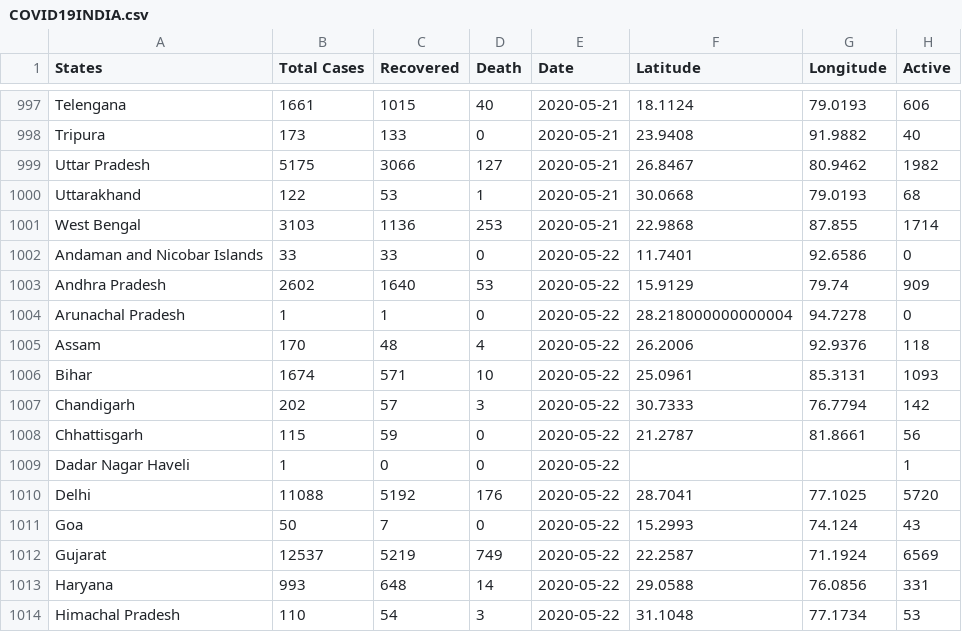
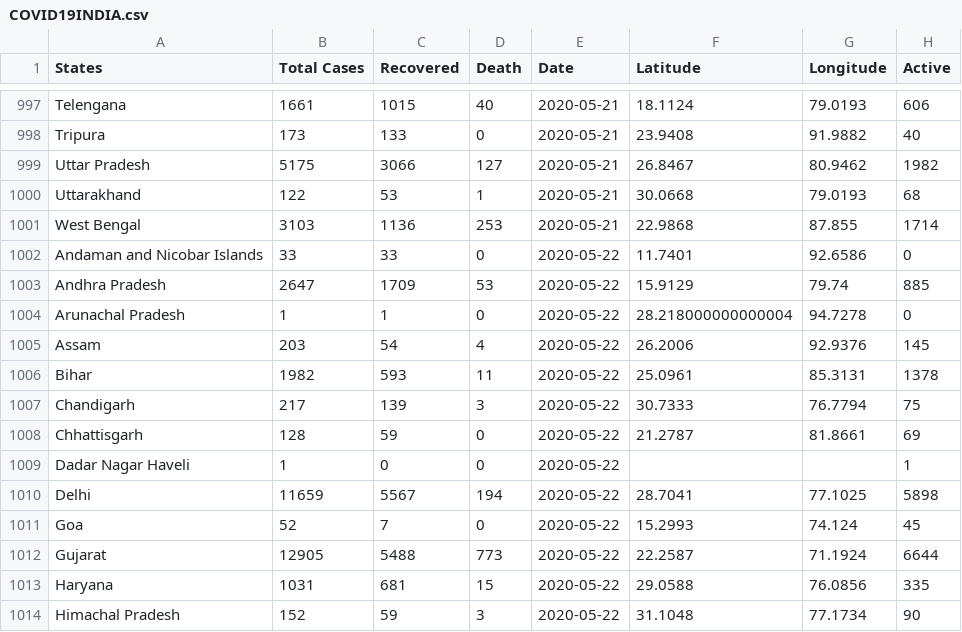
Before and after one commit to AKshay926/Covid19India, a CSV file: COVID19INDIA.csv, drawn as a sheet; only a part is shown, gaps mark what is left out; the diff covers the shown part only.

```diff
--- a/COVID19INDIA.csv
+++ b/COVID19INDIA.csv
@@ -1002,13 +1002,13 @@ West Bengal,3103,1136,253,2020-05-21,22.9868,87.855,1714
 Andaman and Nicobar Islands,33,33,0,2020-05-22,11.7401,92.6586,0
-Andhra Pradesh,2602,1640,53,2020-05-22,15.9129,79.74,909
+Andhra Pradesh,2647,1709,53,2020-05-22,15.9129,79.74,885
 Arunachal Pradesh,1,1,0,2020-05-22,28.218000000000004,94.7278,0
-Assam,170,48,4,2020-05-22,26.2006,92.9376,118
-Bihar,1674,571,10,2020-05-22,25.0961,85.3131,1093
-Chandigarh,202,57,3,2020-05-22,30.7333,76.7794,142
-Chhattisgarh,115,59,0,2020-05-22,21.2787,81.8661,56
+Assam,203,54,4,2020-05-22,26.2006,92.9376,145
+Bihar,1982,593,11,2020-05-22,25.0961,85.3131,1378
+Chandigarh,217,139,3,2020-05-22,30.7333,76.7794,75
+Chhattisgarh,128,59,0,2020-05-22,21.2787,81.8661,69
 Dadar Nagar Haveli,1,0,0,2020-05-22,,,1
-Delhi,11088,5192,176,2020-05-22,28.7041,77.1025,5720
-Goa,50,7,0,2020-05-22,15.2993,74.124,43
-Gujarat,12537,5219,749,2020-05-22,22.2587,71.1924,6569
-Haryana,993,648,14,2020-05-22,29.0588,76.0856,331
-Himachal Pradesh,110,54,3,2020-05-22,31.1048,77.1734,53
+Delhi,11659,5567,194,2020-05-22,28.7041,77.1025,5898
+Goa,52,7,0,2020-05-22,15.2993,74.124,45
+Gujarat,12905,5488,773,2020-05-22,22.2587,71.1924,6644
+Haryana,1031,681,15,2020-05-22,29.0588,76.0856,335
+Himachal Pradesh,152,59,3,2020-05-22,31.1048,77.1734,90
```
Also changed, not shown: 57 edited cells elsewhere in this file, 10 other files.
